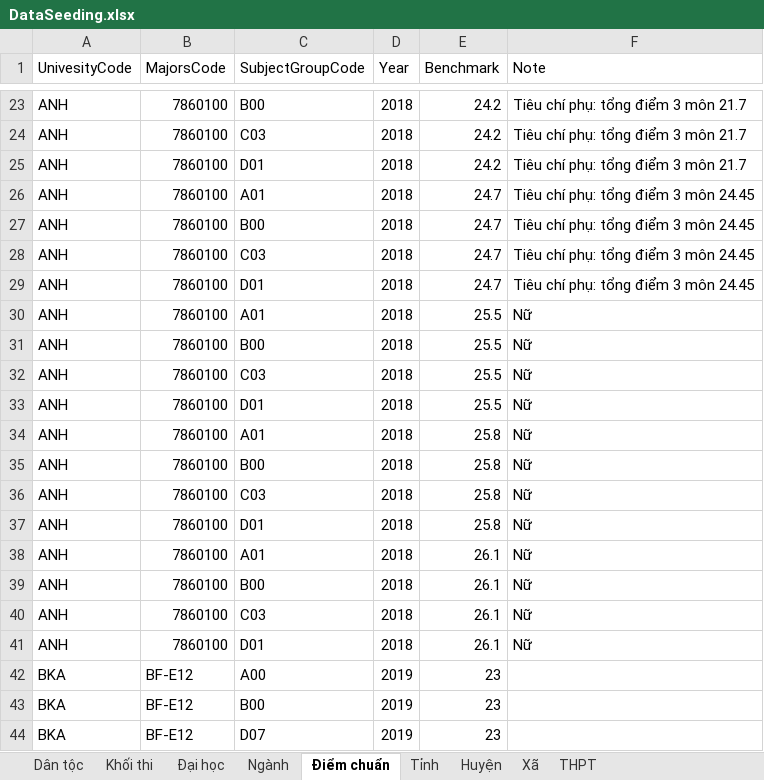
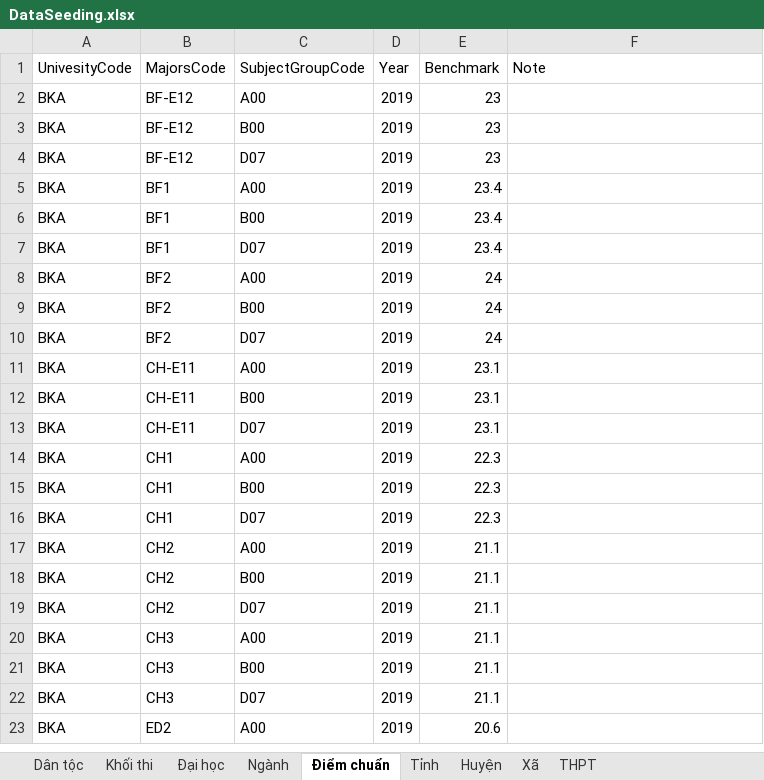
Before and after one commit to hungvimanh/12Final, an Excel workbook: TwelveFinal/DataSeeding/DataSeeding.xlsx, sheet Điểm chuẩn, drawn as a sheet; only a part is shown, gaps mark what is left out; the shorter side is filled out with more unchanged rows; values as stored, in another font and other column widths than the file's, no cell formats; the diff covers the shown part only; the diff names each change by its address in the sheet, - before the commit and + after, or states it on an @@ line.

Commit message:
fix DataSeeding

```diff
--- a/TwelveFinal/DataSeeding/DataSeeding.xlsx (sheet Điểm chuẩn)
+++ b/TwelveFinal/DataSeeding/DataSeeding.xlsx (sheet Điểm chuẩn)
-row 23: ANH | 7860100 | B00 | 2018 | 24.2 | Tiêu chí phụ: tổng điểm 3 môn 21.7
-row 24: ANH | 7860100 | C03 | 2018 | 24.2 | Tiêu chí phụ: tổng điểm 3 môn 21.7
-row 25: ANH | 7860100 | D01 | 2018 | 24.2 | Tiêu chí phụ: tổng điểm 3 môn 21.7
-row 26: ANH | 7860100 | A01 | 2018 | 24.7 | Tiêu chí phụ: tổng điểm 3 môn 24.45
-row 27: ANH | 7860100 | B00 | 2018 | 24.7 | Tiêu chí phụ: tổng điểm 3 môn 24.45
-row 28: ANH | 7860100 | C03 | 2018 | 24.7 | Tiêu chí phụ: tổng điểm 3 môn 24.45
-row 29: ANH | 7860100 | D01 | 2018 | 24.7 | Tiêu chí phụ: tổng điểm 3 môn 24.45
-row 30: ANH | 7860100 | A01 | 2018 | 25.5 | Nữ
-row 31: ANH | 7860100 | B00 | 2018 | 25.5 | Nữ
-row 32: ANH | 7860100 | C03 | 2018 | 25.5 | Nữ
-row 33: ANH | 7860100 | D01 | 2018 | 25.5 | Nữ
-row 34: ANH | 7860100 | A01 | 2018 | 25.8 | Nữ
-row 35: ANH | 7860100 | B00 | 2018 | 25.8 | Nữ
-row 36: ANH | 7860100 | C03 | 2018 | 25.8 | Nữ
-row 37: ANH | 7860100 | D01 | 2018 | 25.8 | Nữ
-row 38: ANH | 7860100 | A01 | 2018 | 26.1 | Nữ
-row 39: ANH | 7860100 | B00 | 2018 | 26.1 | Nữ
-row 40: ANH | 7860100 | C03 | 2018 | 26.1 | Nữ
-row 41: ANH | 7860100 | D01 | 2018 | 26.1 | Nữ
```
Also changed, not shown: 81 removed rows and 2 edited cells elsewhere in this sheet, sheet Ngành, sheet Khối thi, cell formats, 2 other files.
